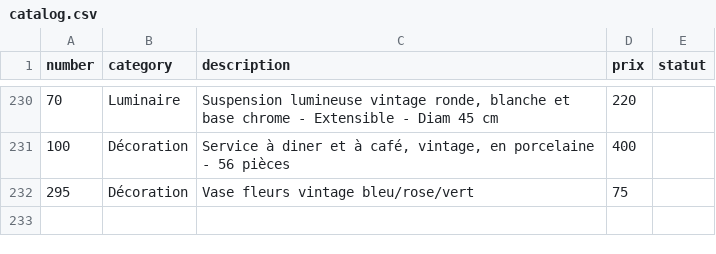
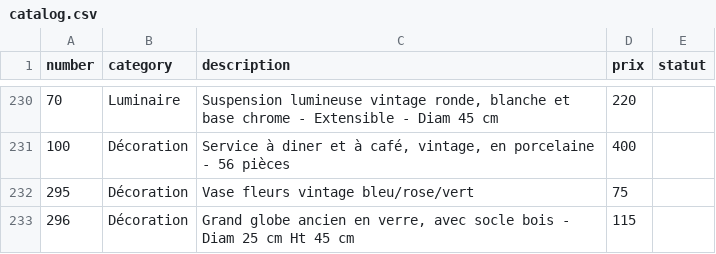
Before and after one commit to htdev-clients/atelier-sauvage, a CSV file: _database/catalog.csv, drawn as a sheet; only a part is shown, gaps mark what is left out.

```diff
--- a/_database/catalog.csv
+++ b/_database/catalog.csv
@@ -232 +232,2 @@
 295;Décoration;Vase fleurs vintage bleu/rose/vert;75;
+296;Décoration;Grand globe ancien en verre, avec socle bois - Diam 25 cm Ht 45 cm;115;
```
Also changed, not shown: 10 other files.
